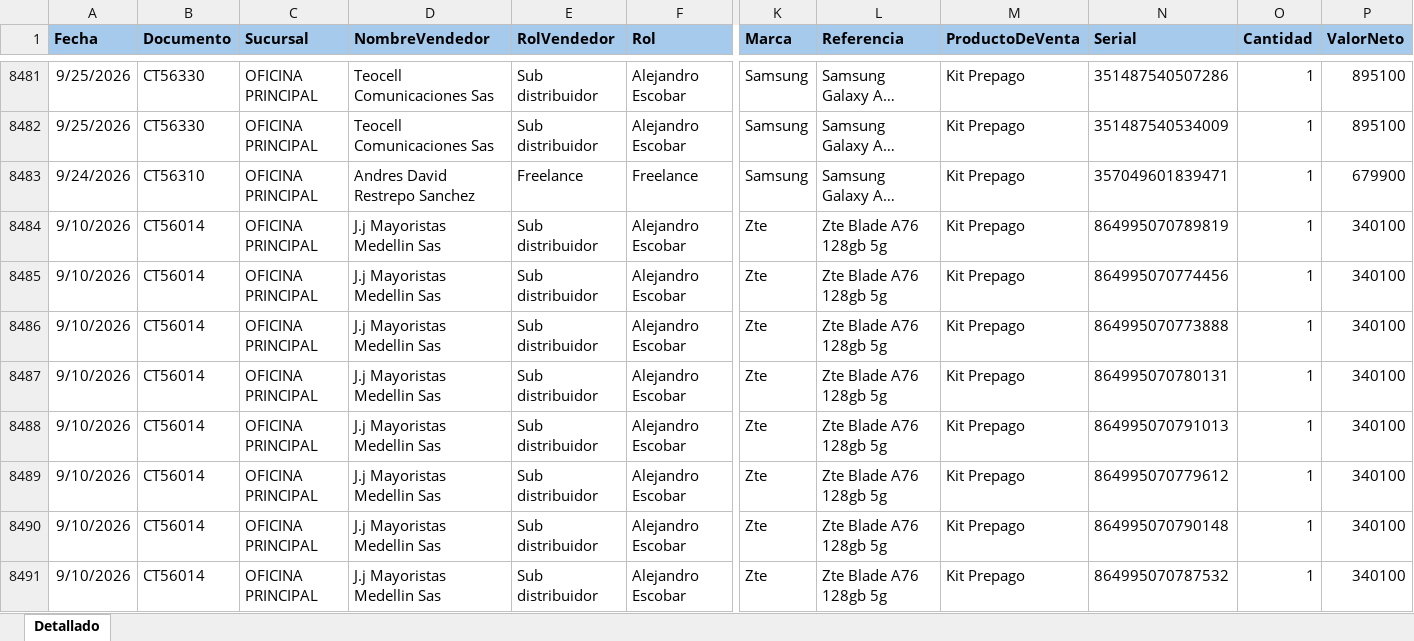
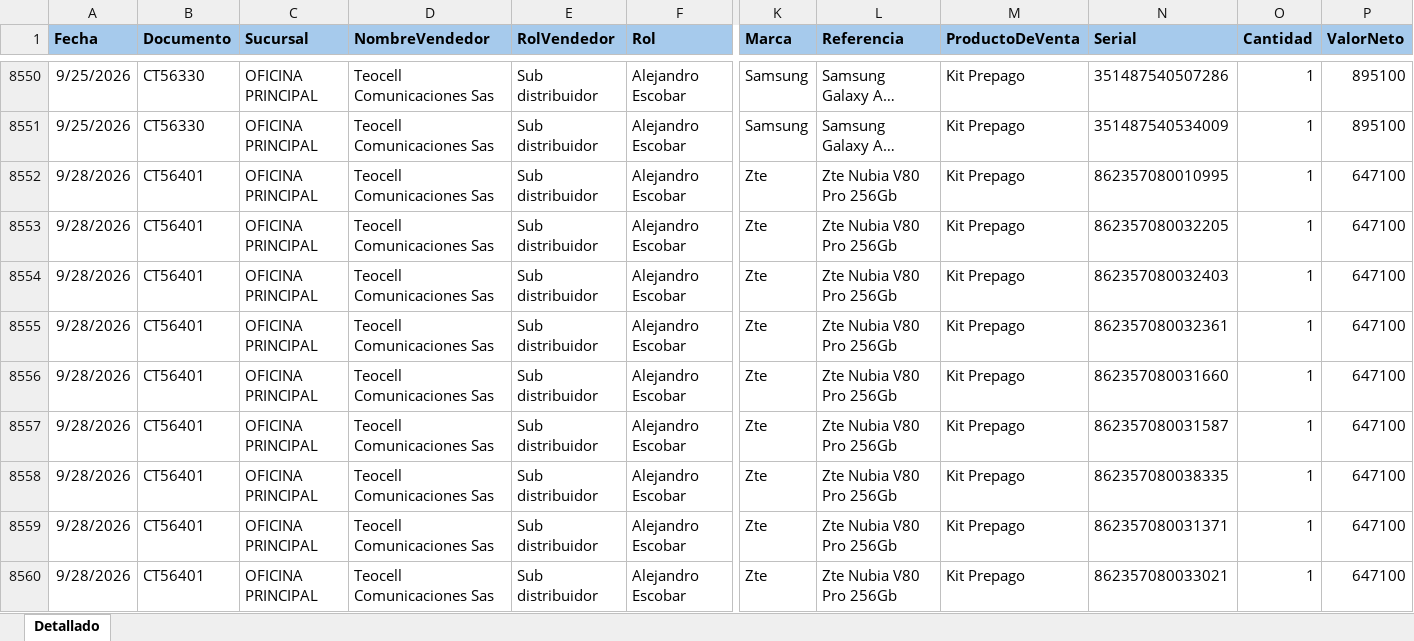
Before and after one commit to Paolam1903/EQUIPOS, an Excel workbook: ventas.xlsx, sheet Detallado, drawn as a sheet; only a part is shown, gaps mark what is left out; the shorter side is filled out with more unchanged rows; long unchanged cells end in …; values as stored, in another font and other column widths than the file's, no borders; conditional formats not drawn; rows hold the shown columns only; the diff covers the shown part only; the diff names each change by its address in the sheet, - before the commit and + after, or states it on an @@ line.

```diff
--- a/ventas.xlsx (sheet Detallado)
+++ b/ventas.xlsx (sheet Detallado)
+row 8552: 9/28/2026 | CT56401 | OFICINA PRINCIPAL | Teocell Comunicaciones Sas | Sub distribuidor | Alejandro Escobar | Zte | Zte Nubia V80 Pro 256Gb | Kit Prepago | 862357080010995 | 1 | 647100
+row 8553: 9/28/2026 | CT56401 | OFICINA PRINCIPAL | Teocell Comunicaciones Sas | Sub distribuidor | Alejandro Escobar | Zte | Zte Nubia V80 Pro 256Gb | Kit Prepago | 862357080032205 | 1 | 647100
+row 8554: 9/28/2026 | CT56401 | OFICINA PRINCIPAL | Teocell Comunicaciones Sas | Sub distribuidor | Alejandro Escobar | Zte | Zte Nubia V80 Pro 256Gb | Kit Prepago | 862357080032403 | 1 | 647100
+row 8555: 9/28/2026 | CT56401 | OFICINA PRINCIPAL | Teocell Comunicaciones Sas | Sub distribuidor | Alejandro Escobar | Zte | Zte Nubia V80 Pro 256Gb | Kit Prepago | 862357080032361 | 1 | 647100
+row 8556: 9/28/2026 | CT56401 | OFICINA PRINCIPAL | Teocell Comunicaciones Sas | Sub distribuidor | Alejandro Escobar | Zte | Zte Nubia V80 Pro 256Gb | Kit Prepago | 862357080031660 | 1 | 647100
+row 8557: 9/28/2026 | CT56401 | OFICINA PRINCIPAL | Teocell Comunicaciones Sas | Sub distribuidor | Alejandro Escobar | Zte | Zte Nubia V80 Pro 256Gb | Kit Prepago | 862357080031587 | 1 | 647100
+row 8558: 9/28/2026 | CT56401 | OFICINA PRINCIPAL | Teocell Comunicaciones Sas | Sub distribuidor | Alejandro Escobar | Zte | Zte Nubia V80 Pro 256Gb | Kit Prepago | 862357080038335 | 1 | 647100
+row 8559: 9/28/2026 | CT56401 | OFICINA PRINCIPAL | Teocell Comunicaciones Sas | Sub distribuidor | Alejandro Escobar | Zte | Zte Nubia V80 Pro 256Gb | Kit Prepago | 862357080031371 | 1 | 647100
+row 8560: 9/28/2026 | CT56401 | OFICINA PRINCIPAL | Teocell Comunicaciones Sas | Sub distribuidor | Alejandro Escobar | Zte | Zte Nubia V80 Pro 256Gb | Kit Prepago | 862357080033021 | 1 | 647100
```
Also changed, not shown: 87 added rows, 7 removed rows, 140 moved rows and 71 edited cells elsewhere in this sheet, 1 other file.
